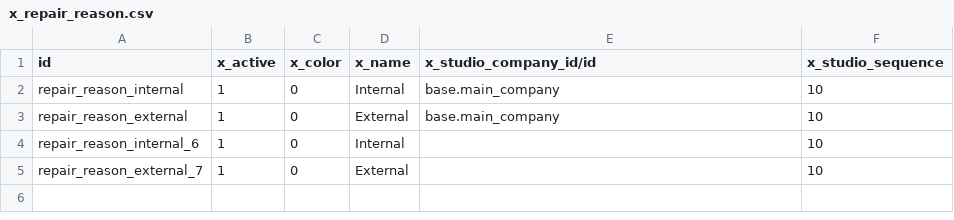
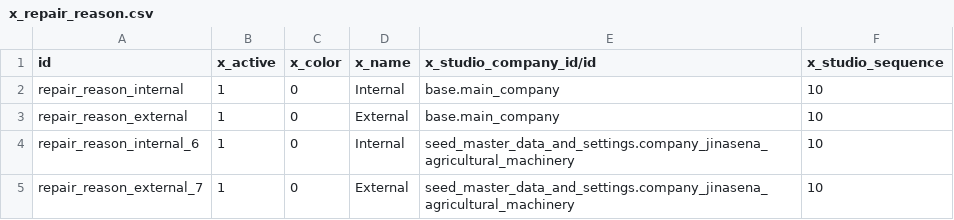
Before and after one commit to sanjayaWjinasena/Jinasena_MasterData_Repair, a CSV file: data/x_repair_reason.csv, drawn as a sheet.

```diff
--- a/data/x_repair_reason.csv
+++ b/data/x_repair_reason.csv
@@ -3,3 +3,3 @@ repair_reason_internal,1,0,Internal,base.main_company,10
 repair_reason_external,1,0,External,base.main_company,10
-repair_reason_internal_6,1,0,Internal,,10
-repair_reason_external_7,1,0,External,,10
+repair_reason_internal_6,1,0,Internal,seed_master_data_and_settings.company_jinasena_agricultural_machinery,10
+repair_reason_external_7,1,0,External,seed_master_data_and_settings.company_jinasena_agricultural_machinery,10
```
Also changed, not shown: data/x_conditions.csv, data/x_repair_reason_custom.csv, 7 other files.
